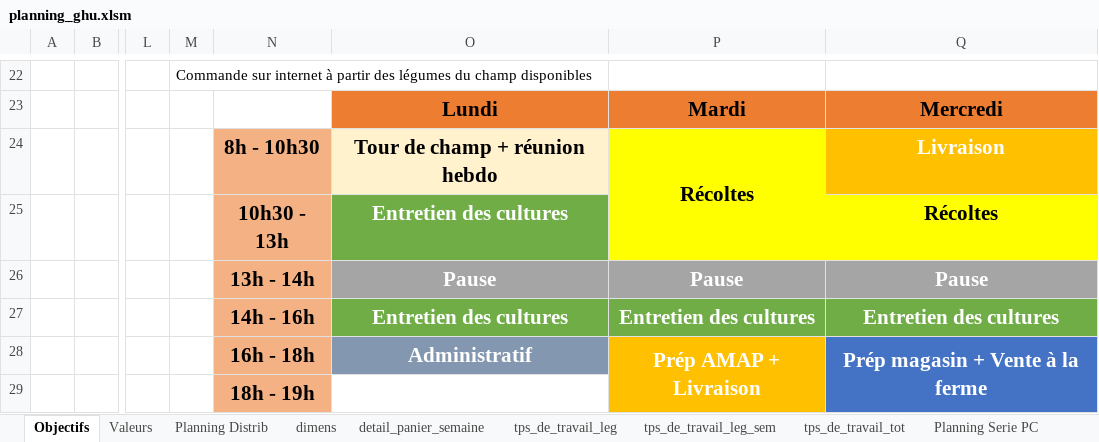
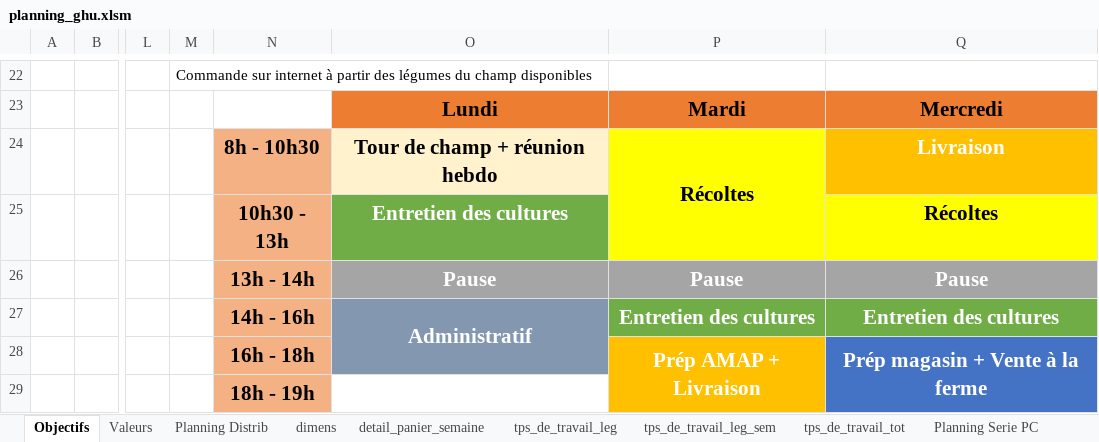
Before and after one commit to Guih44Yahoo/bprea2, an Excel workbook: planning_ghu.xlsm, sheet Objectifs, drawn as a sheet; only a part is shown, gaps mark what is left out; values as stored, in another font and other column widths than the file's, no borders; 1 other sheet too large or unreadable and not compared; the diff names each change by its address in the sheet, - before the commit and + after, or states it on an @@ line.

```diff
--- a/planning_ghu.xlsm (sheet Objectifs)
+++ b/planning_ghu.xlsm (sheet Objectifs)
-O27: Entretien des cultures
+O27: Administratif
-O27 fill: #70AD47
+O27 fill: #8497B0
+O27:O28 merged
-O28: Administratif
+O28: (empty)
```
Also changed, not shown: other sheet tabs, 1 other file.
